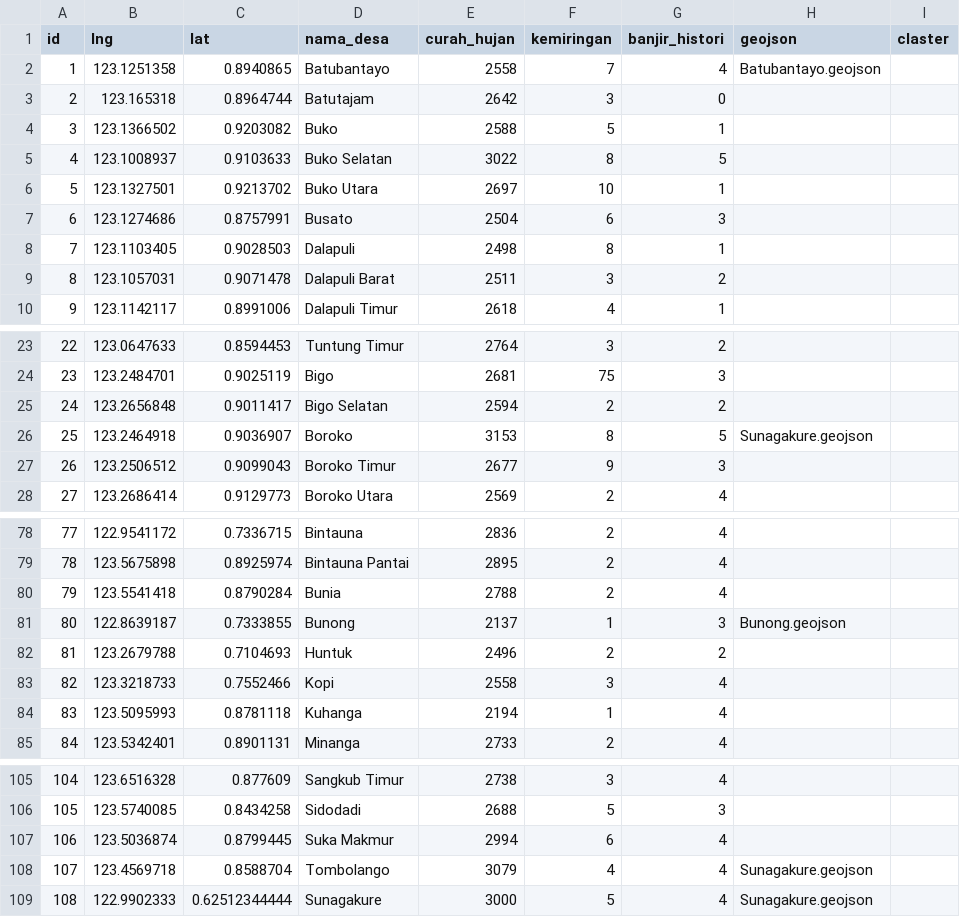
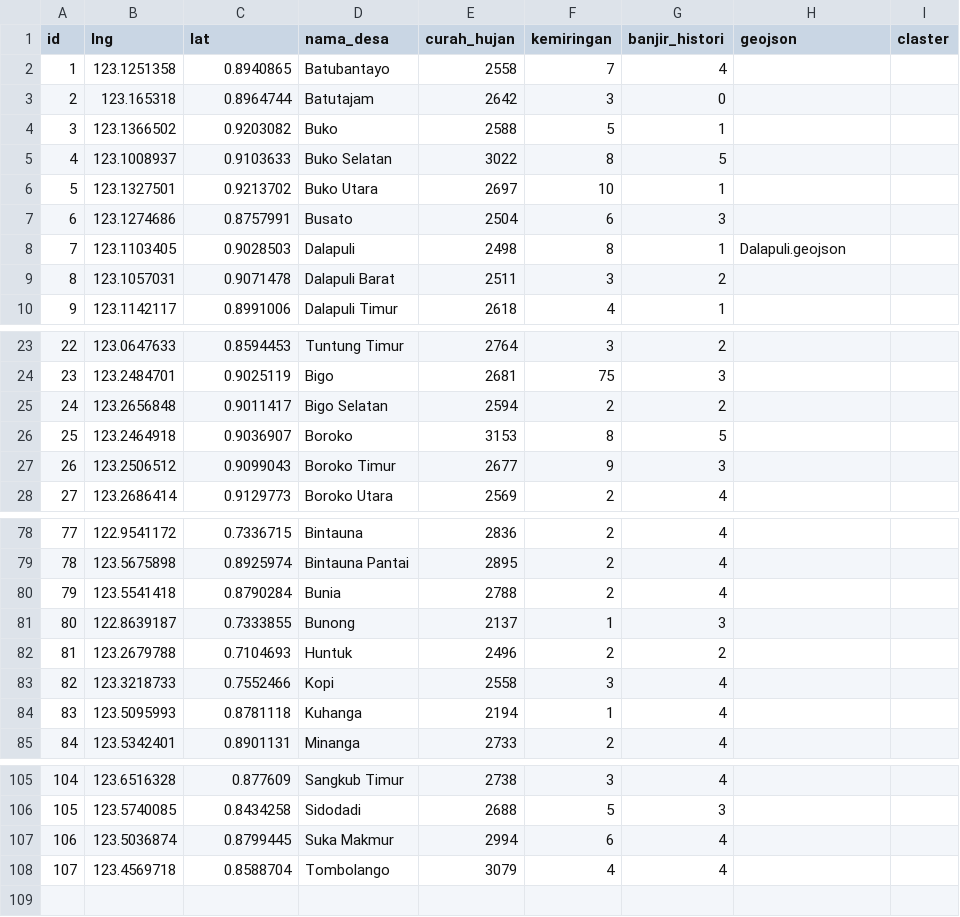
Before and after one commit to kikiisa/klasifikasi-zona-rawan-banjir-k-means, a CSV file: storage/sinkronasi.csv, drawn as a sheet; only a part is shown, gaps mark what is left out.

```diff
--- a/storage/sinkronasi.csv
+++ b/storage/sinkronasi.csv
@@ -1,3 +1,3 @@
 id,lng,lat,nama_desa,curah_hujan,kemiringan,banjir_histori,geojson,claster
-1,123.1251358,0.8940865,Batubantayo,2558,7,4,Batubantayo.geojson,
+1,123.1251358,0.8940865,Batubantayo,2558,7,4,,
 2,123.165318,0.8964744,Batutajam,2642,3,0,,
@@ -7,3 +7,3 @@ id,lng,lat,nama_desa,curah_hujan,kemiringan,banjir_histori,geojson,claster
 6,123.1274686,0.8757991,Busato,2504,6,3,,
-7,123.1103405,0.9028503,Dalapuli,2498,8,1,,
+7,123.1103405,0.9028503,Dalapuli,2498,8,1,Dalapuli.geojson,
 8,123.1057031,0.9071478,Dalapuli Barat,2511,3,2,,
@@ -25,3 +25,3 @@ id,lng,lat,nama_desa,curah_hujan,kemiringan,banjir_histori,geojson,claster
 24,123.2656848,0.9011417,Bigo Selatan,2594,2,2,,
-25,123.2464918,0.9036907,Boroko,3153,8,5,Sunagakure.geojson,
+25,123.2464918,0.9036907,Boroko,3153,8,5,,
 26,123.2506512,0.9099043,Boroko Timur,2677,9,3,,
@@ -80,3 +80,3 @@ id,lng,lat,nama_desa,curah_hujan,kemiringan,banjir_histori,geojson,claster
 79,123.5541418,0.8790284,Bunia,2788,2,4,,
-80,122.8639187,0.7333855,Bunong,2137,1,3,Bunong.geojson,
+80,122.8639187,0.7333855,Bunong,2137,1,3,,
 81,123.2679788,0.7104693,Huntuk,2496,2,2,,
@@ -107,3 +107,2 @@ id,lng,lat,nama_desa,curah_hujan,kemiringan,banjir_histori,geojson,claster
 106,123.5036874,0.8799445,Suka Makmur,2994,6,4,,
-107,123.4569718,0.8588704,Tombolango,3079,4,4,Sunagakure.geojson,
-108,122.9902333,0.62512344444,Sunagakure,3000,5,4,Sunagakure.geojson,
+107,123.4569718,0.8588704,Tombolango,3079,4,4,,
```
Also changed, not shown: storage/prosessing.csv, storage/result.csv, 6 other files.
